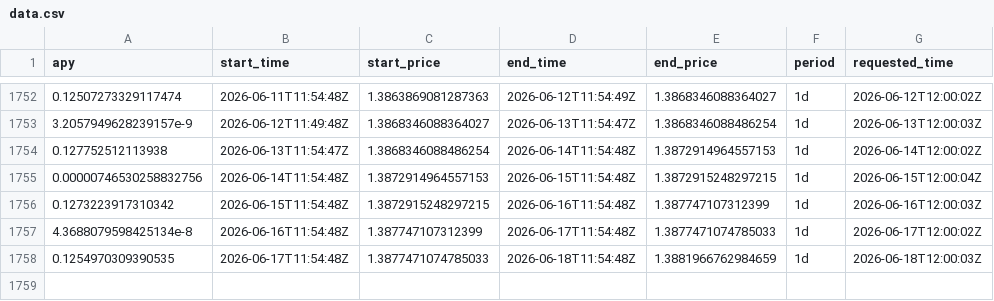
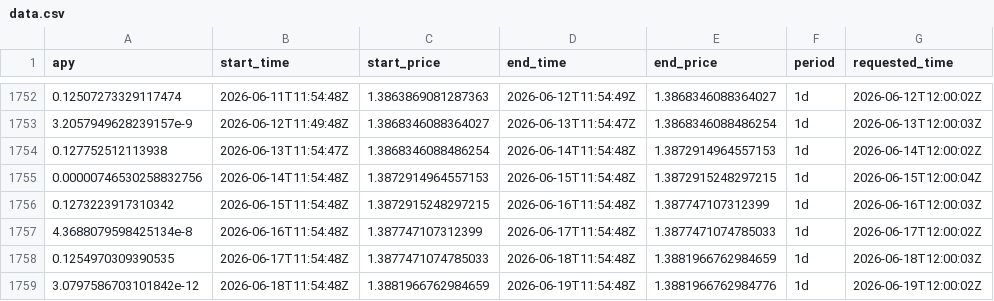
Before and after one commit to mael-bomane/warehouse, a CSV file: lst/marinade/data.csv, drawn as a sheet; only a part is shown, gaps mark what is left out; the diff names each change by its address in the sheet, - before the commit and + after, or states it on an @@ line.

```diff
--- a/lst/marinade/data.csv
+++ b/lst/marinade/data.csv
+row 1759: 3.0797586703101842e-12 | 2026-06-18T11:54:48Z | 1.3881966762984659 | 2026-06-19T11:54:48Z | 1.3881966762984776 | 1d | 2026-06-19T12:00:02Z
```
